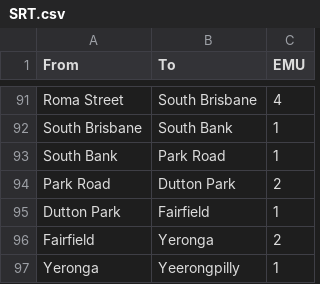
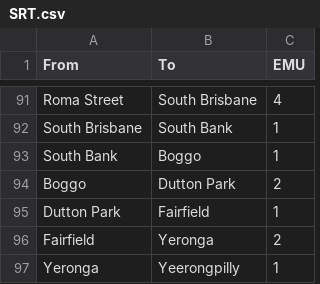
Before and after one commit to SysPoe/translink-gtfs-explorer, a CSV file: src/lib/utils/SRT/SRT.csv, drawn as a sheet; only a part is shown, gaps mark what is left out.

```diff
--- a/src/lib/utils/SRT/SRT.csv
+++ b/src/lib/utils/SRT/SRT.csv
@@ -92,4 +92,4 @@ Roma Street,South Brisbane,4
 South Brisbane,South Bank,1
-South Bank,Park Road,1
-Park Road,Dutton Park,2
+South Bank,Boggo,1
+Boggo,Dutton Park,2
 Dutton Park,Fairfield,1
```
Also changed, not shown: 1 other file.
